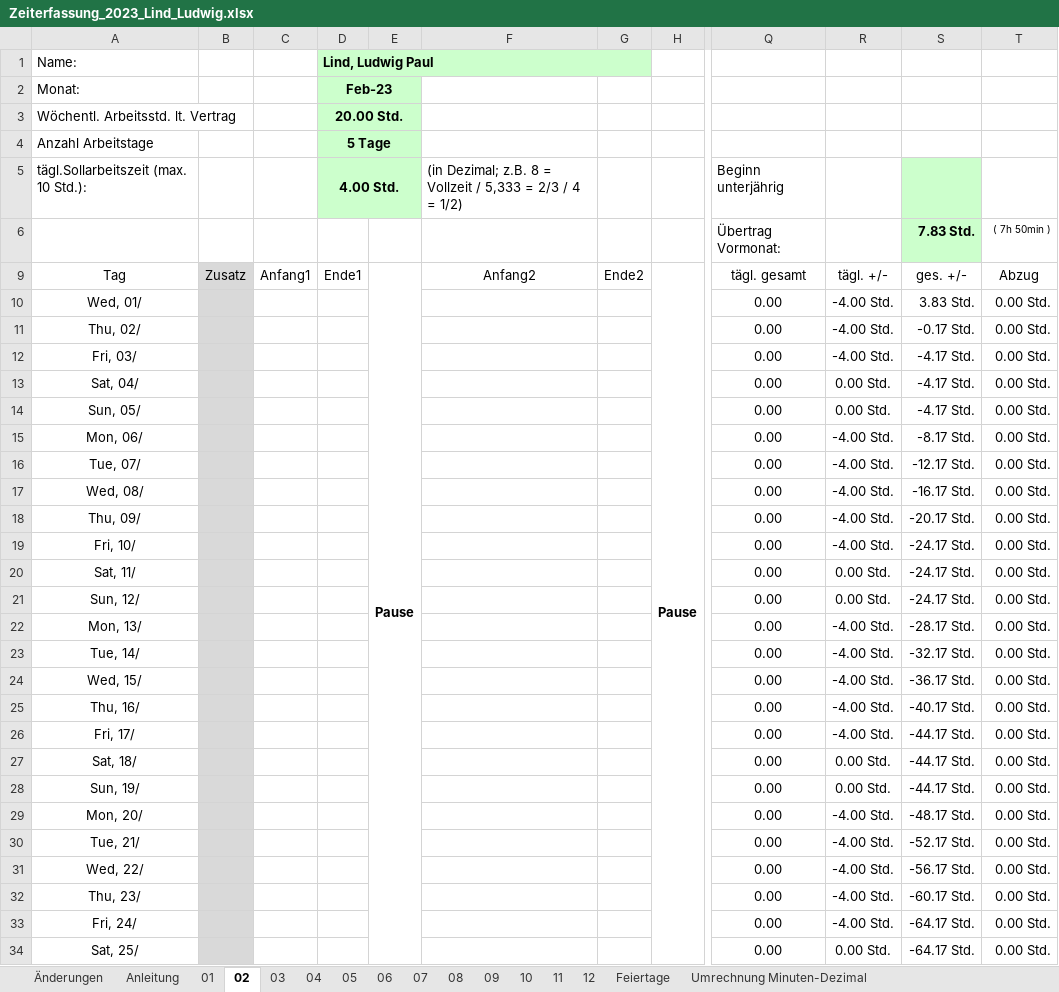
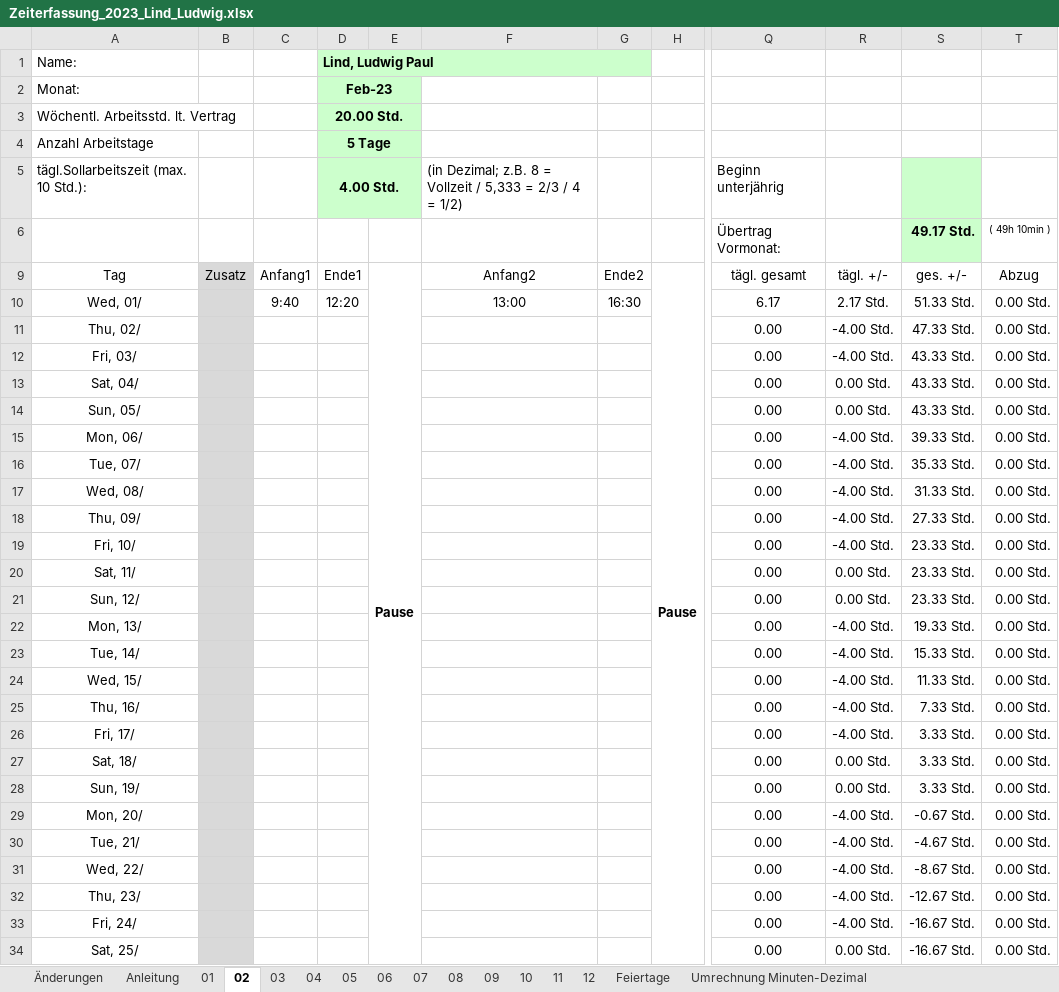
Before and after one commit to GiWduL4/WiMi, an Excel workbook: Verwaltung/Arbeitszeiterfassung/Zeiterfassung_2023_Lind_Ludwig.xlsx, sheet 02, drawn as a sheet; only a part is shown, gaps mark what is left out; values as stored, in another font and other column widths than the file's, no borders; conditional formats not drawn; the diff covers the shown part only; the diff names each change by its address in the sheet, - before the commit and + after, or states it on an @@ line.

```diff
--- a/Verwaltung/Arbeitszeiterfassung/Zeiterfassung_2023_Lind_Ludwig.xlsx (sheet 02)
+++ b/Verwaltung/Arbeitszeiterfassung/Zeiterfassung_2023_Lind_Ludwig.xlsx (sheet 02)
-S6: 7.83 Std.
+S6: 49.17 Std.
-T6: ( 7h 50min )
+T6: ( 49h 10min )
-C10: (empty)
+C10: 9:40
-D10 (Lind, Ludwig Paul): (empty)
+D10 (Lind, Ludwig Paul): 12:20
-F10: (empty)
+F10: 13:00
-G10: (empty)
+G10: 16:30
-Q10: 0.00
+Q10: 6.17
-R10: -4.00 Std.
+R10: 2.17 Std.
-S10: 3.83 Std.
+S10: 51.33 Std.
-S11: -0.17 Std.
+S11: 47.33 Std.
-S12:S14: -4.17 Std.
+S12:S14: 43.33 Std.
-S15: -8.17 Std.
+S15: 39.33 Std.
-S16: -12.17 Std.
+S16: 35.33 Std.
-S17: -16.17 Std.
+S17: 31.33 Std.
-S18: -20.17 Std.
+S18: 27.33 Std.
-S19:S21: -24.17 Std.
+S19:S21: 23.33 Std.
-S22: -28.17 Std.
+S22: 19.33 Std.
-S23: -32.17 Std.
+S23: 15.33 Std.
-S24: -36.17 Std.
+S24: 11.33 Std.
-S25: -40.17 Std.
+S25: 7.33 Std.
-S26:S28: -44.17 Std.
+S26:S28: 3.33 Std.
-S29: -48.17 Std.
+S29: -0.67 Std.
-S30: -52.17 Std.
+S30: -4.67 Std.
-S31: -56.17 Std.
+S31: -8.67 Std.
-S32: -60.17 Std.
+S32: -12.67 Std.
-S33:S34: -64.17 Std.
+S33:S34: -16.67 Std.
```
Also changed, not shown: 9 edited cells elsewhere in this sheet, sheet 01, sheet 05, sheet 07, sheet 12, sheet 08, sheet 03, 5 more sheets, hidden cells, 2 other files.
